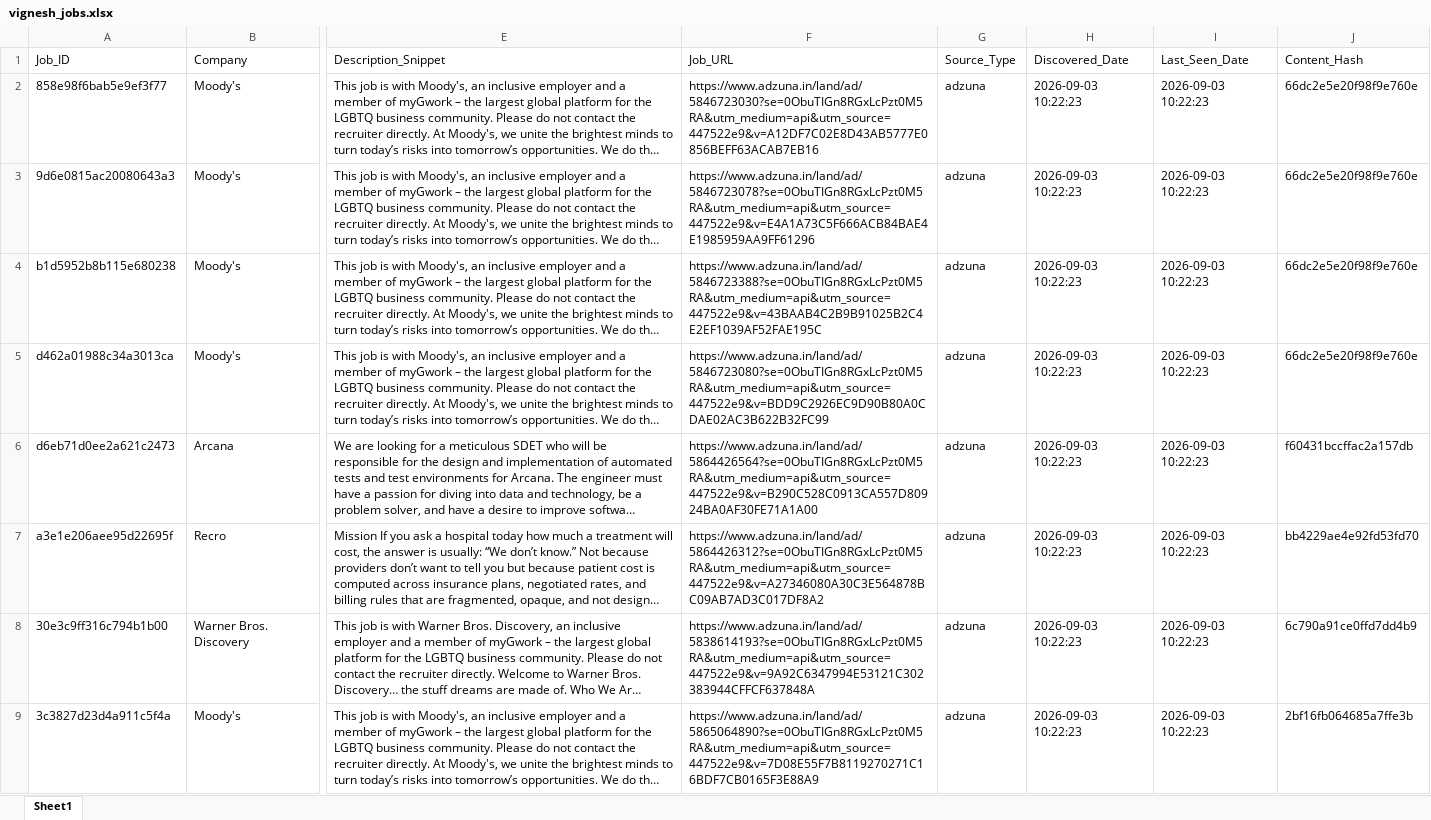
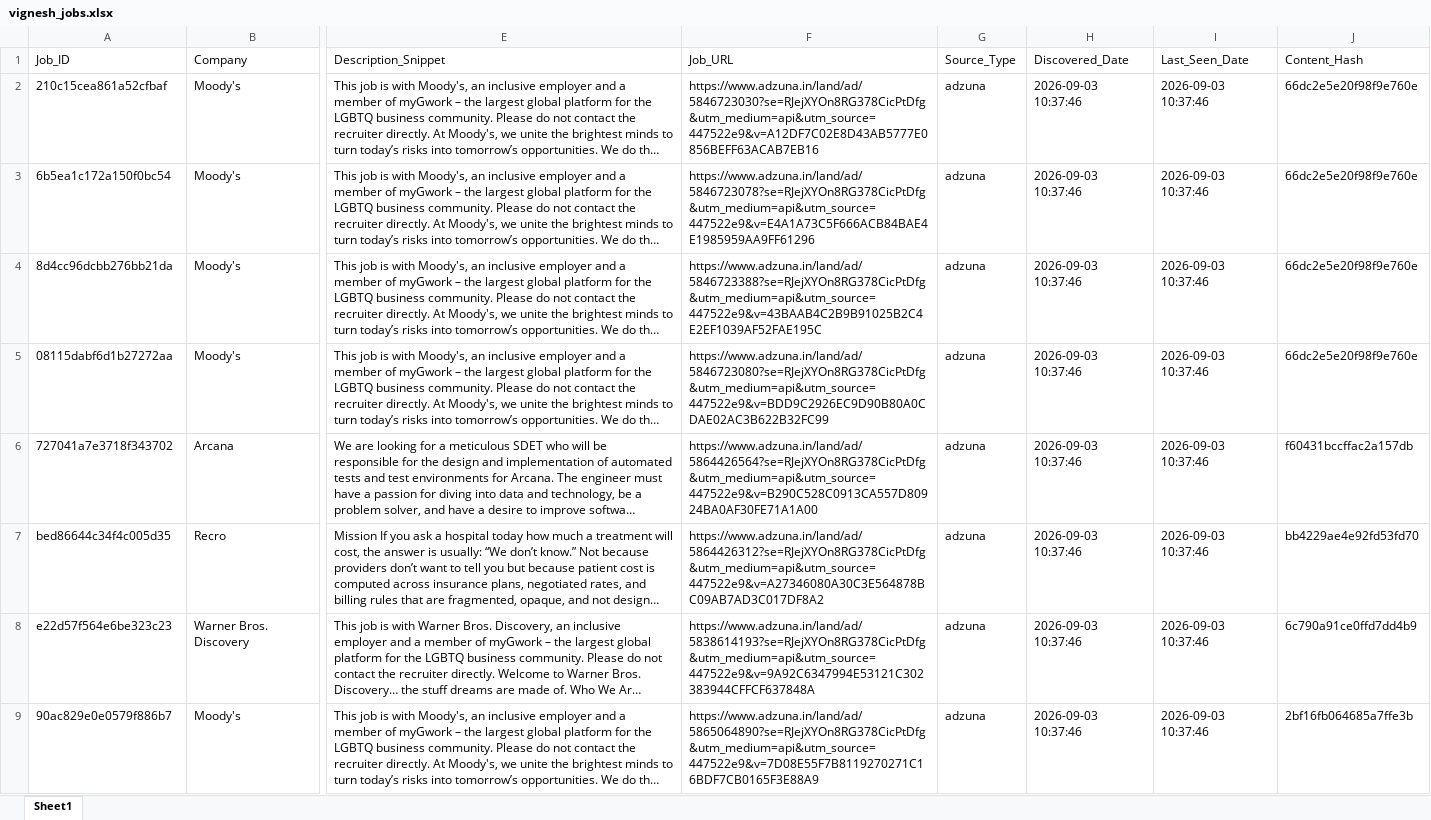
Before and after one commit to vignesh-2706/jobs-notification, an Excel workbook: data/vignesh_jobs.xlsx, sheet Sheet1, drawn as a sheet; only a part is shown, gaps mark what is left out; long unchanged cells end in …; values as stored, in another font and other column widths than the file's, no borders; the diff covers the shown part only; the diff names each change by its address in the sheet, - before the commit and + after, or states it on an @@ line.

Commit message:
Update job history [automated]

```diff
--- a/data/vignesh_jobs.xlsx (sheet Sheet1)
+++ b/data/vignesh_jobs.xlsx (sheet Sheet1)
-A2 (Job_ID): 858e98f6bab5e9ef3f77
+A2 (Job_ID): 210c15cea861a52cfbaf
-F2 (Job_URL): https://www.adzuna.in/land/ad/5846723030?se=0ObuTIGn8RGxLcPzt0M5RA&utm_medium=api&utm_source=447522e9&v=A12DF7C02E8D43AB5777E0856BEFF63ACAB7EB16
+F2 (Job_URL): https://www.adzuna.in/land/ad/5846723030?se=RJejXYOn8RG378CicPtDfg&utm_medium=api&utm_source=447522e9&v=A12DF7C02E8D43AB5777E0856BEFF63ACAB7EB16
-H2:H9 (Discovered_Date): 2026-09-03 10:22:23
+H2:H9 (Discovered_Date): 2026-09-03 10:37:46
-I2:I9 (Last_Seen_Date): 2026-09-03 10:22:23
+I2:I9 (Last_Seen_Date): 2026-09-03 10:37:46
-A3 (Job_ID): 9d6e0815ac20080643a3
+A3 (Job_ID): 6b5ea1c172a150f0bc54
-F3 (Job_URL): https://www.adzuna.in/land/ad/5846723078?se=0ObuTIGn8RGxLcPzt0M5RA&utm_medium=api&utm_source=447522e9&v=E4A1A73C5F666ACB84BAE4E1985959AA9FF61296
+F3 (Job_URL): https://www.adzuna.in/land/ad/5846723078?se=RJejXYOn8RG378CicPtDfg&utm_medium=api&utm_source=447522e9&v=E4A1A73C5F666ACB84BAE4E1985959AA9FF61296
-A4 (Job_ID): b1d5952b8b115e680238
+A4 (Job_ID): 8d4cc96dcbb276bb21da
-F4 (Job_URL): https://www.adzuna.in/land/ad/5846723388?se=0ObuTIGn8RGxLcPzt0M5RA&utm_medium=api&utm_source=447522e9&v=43BAAB4C2B9B91025B2C4E2EF1039AF52FAE195C
+F4 (Job_URL): https://www.adzuna.in/land/ad/5846723388?se=RJejXYOn8RG378CicPtDfg&utm_medium=api&utm_source=447522e9&v=43BAAB4C2B9B91025B2C4E2EF1039AF52FAE195C
-A5 (Job_ID): d462a01988c34a3013ca
+A5 (Job_ID): 08115dabf6d1b27272aa
-F5 (Job_URL): https://www.adzuna.in/land/ad/5846723080?se=0ObuTIGn8RGxLcPzt0M5RA&utm_medium=api&utm_source=447522e9&v=BDD9C2926EC9D90B80A0CDAE02AC3B622B32FC99
+F5 (Job_URL): https://www.adzuna.in/land/ad/5846723080?se=RJejXYOn8RG378CicPtDfg&utm_medium=api&utm_source=447522e9&v=BDD9C2926EC9D90B80A0CDAE02AC3B622B32FC99
-A6 (Job_ID): d6eb71d0ee2a621c2473
+A6 (Job_ID): 727041a7e3718f343702
-F6 (Job_URL): https://www.adzuna.in/land/ad/5864426564?se=0ObuTIGn8RGxLcPzt0M5RA&utm_medium=api&utm_source=447522e9&v=B290C528C0913CA557D80924BA0AF30FE71A1A00
+F6 (Job_URL): https://www.adzuna.in/land/ad/5864426564?se=RJejXYOn8RG378CicPtDfg&utm_medium=api&utm_source=447522e9&v=B290C528C0913CA557D80924BA0AF30FE71A1A00
-A7 (Job_ID): a3e1e206aee95d22695f
+A7 (Job_ID): bed86644c34f4c005d35
-F7 (Job_URL): https://www.adzuna.in/land/ad/5864426312?se=0ObuTIGn8RGxLcPzt0M5RA&utm_medium=api&utm_source=447522e9&v=A27346080A30C3E564878BC09AB7AD3C017DF8A2
+F7 (Job_URL): https://www.adzuna.in/land/ad/5864426312?se=RJejXYOn8RG378CicPtDfg&utm_medium=api&utm_source=447522e9&v=A27346080A30C3E564878BC09AB7AD3C017DF8A2
-A8 (Job_ID): 30e3c9ff316c794b1b00
+A8 (Job_ID): e22d57f564e6be323c23
-F8 (Job_URL): https://www.adzuna.in/land/ad/5838614193?se=0ObuTIGn8RGxLcPzt0M5RA&utm_medium=api&utm_source=447522e9&v=9A92C6347994E53121C302383944CFFCF637848A
+F8 (Job_URL): https://www.adzuna.in/land/ad/5838614193?se=RJejXYOn8RG378CicPtDfg&utm_medium=api&utm_source=447522e9&v=9A92C6347994E53121C302383944CFFCF637848A
-A9 (Job_ID): 3c3827d23d4a911c5f4a
+A9 (Job_ID): 90ac829e0e0579f886b7
-F9 (Job_URL): https://www.adzuna.in/land/ad/5865064890?se=0ObuTIGn8RGxLcPzt0M5RA&utm_medium=api&utm_source=447522e9&v=7D08E55F7B8119270271C16BDF7CB0165F3E88A9
+F9 (Job_URL): https://www.adzuna.in/land/ad/5865064890?se=RJejXYOn8RG378CicPtDfg&utm_medium=api&utm_source=447522e9&v=7D08E55F7B8119270271C16BDF7CB0165F3E88A9
```
Also changed, not shown: 3 added rows and 107 edited cells elsewhere in this sheet.
